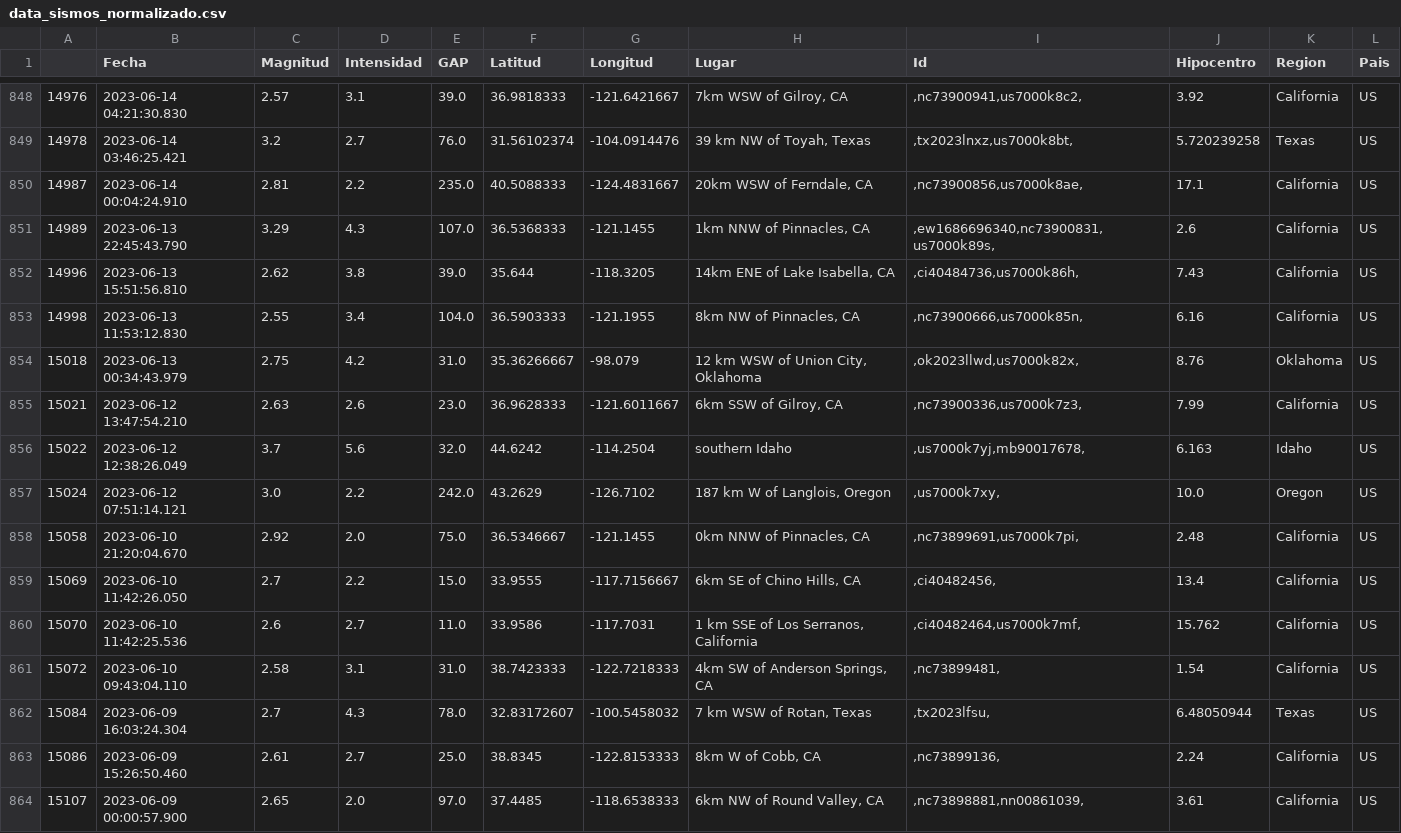
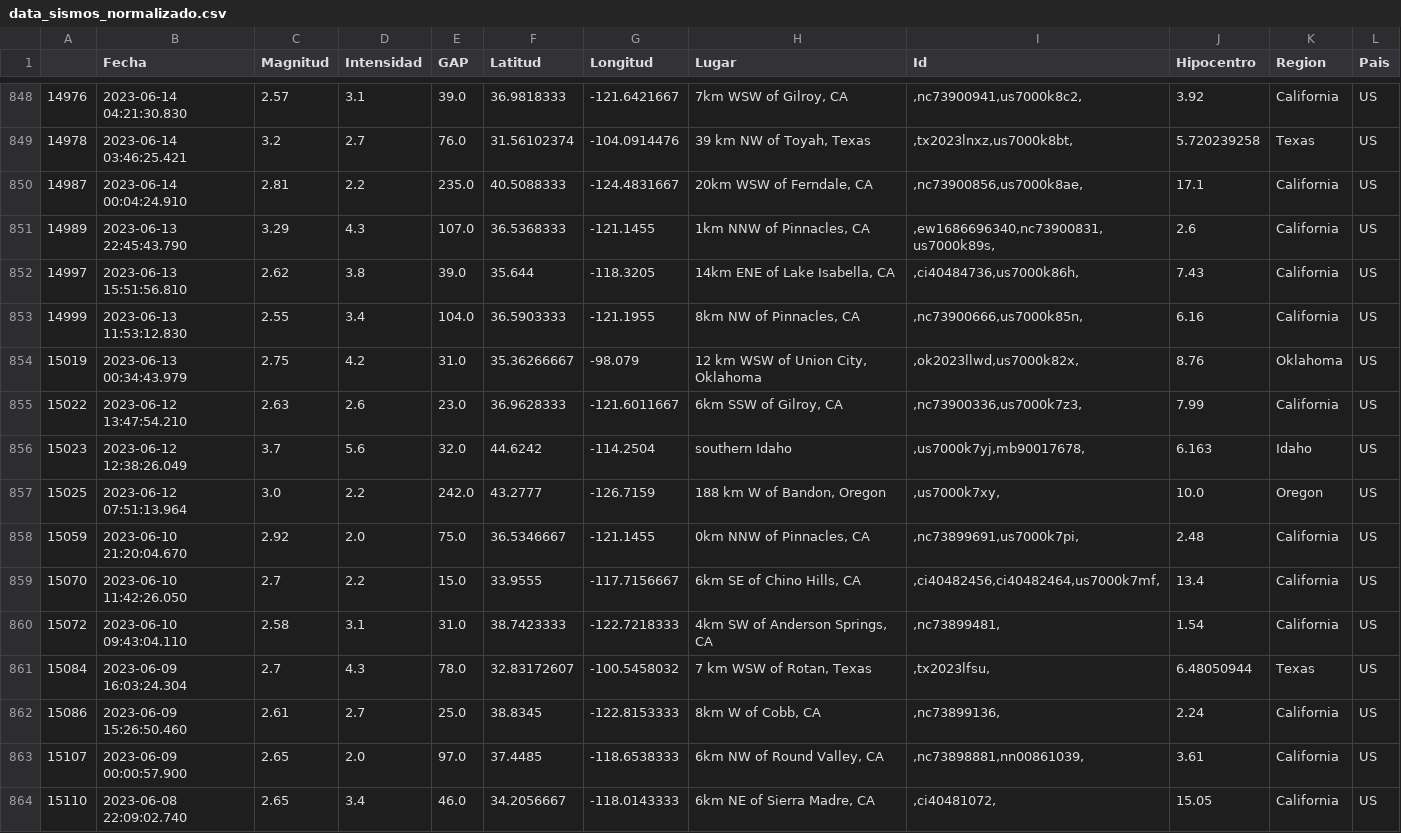
Before and after one commit to tinchoreco/PF-Alertas-Sismicas, a CSV file: DataSet/data_sismos_normalizado.csv, drawn as a sheet; only a part is shown, gaps mark what is left out; the shorter side is filled out with more unchanged rows.

```diff
--- a/DataSet/data_sismos_normalizado.csv
+++ b/DataSet/data_sismos_normalizado.csv
@@ -851,11 +851,10 @@
 14989,2023-06-13 22:45:43.790,3.29,4.3,107.0,36.5368333,-121.1455,"1km NNW of Pinnacles, CA",",ew1686696340,nc73900831,us7000k89s,",2.6,California,US
-14996,2023-06-13 15:51:56.810,2.62,3.8,39.0,35.644,-118.3205,"14km ENE of Lake Isabella, CA",",ci40484736,us7000k86h,",7.43,California,US
-14998,2023-06-13 11:53:12.830,2.55,3.4,104.0,36.5903333,-121.1955,"8km NW of Pinnacles, CA",",nc73900666,us7000k85n,",6.16,California,US
-15018,2023-06-13 00:34:43.979,2.75,4.2,31.0,35.36266667,-98.079,"12 km WSW of Union City, Oklahoma",",ok2023llwd,us7000k82x,",8.76,Oklahoma,US
-15021,2023-06-12 13:47:54.210,2.63,2.6,23.0,36.9628333,-121.6011667,"6km SSW of Gilroy, CA",",nc73900336,us7000k7z3,",7.99,California,US
-15022,2023-06-12 12:38:26.049,3.7,5.6,32.0,44.6242,-114.2504,southern Idaho,",us7000k7yj,mb90017678,",6.163,Idaho,US
-15024,2023-06-12 07:51:14.121,3.0,2.2,242.0,43.2629,-126.7102,"187 km W of Langlois, Oregon",",us7000k7xy,",10.0,Oregon,US
-15058,2023-06-10 21:20:04.670,2.92,2.0,75.0,36.5346667,-121.1455,"0km NNW of Pinnacles, CA",",nc73899691,us7000k7pi,",2.48,California,US
-15069,2023-06-10 11:42:26.050,2.7,2.2,15.0,33.9555,-117.7156667,"6km SE of Chino Hills, CA",",ci40482456,",13.4,California,US
-15070,2023-06-10 11:42:25.536,2.6,2.7,11.0,33.9586,-117.7031,"1 km SSE of Los Serranos, California",",ci40482464,us7000k7mf,",15.762,California,US
+14997,2023-06-13 15:51:56.810,2.62,3.8,39.0,35.644,-118.3205,"14km ENE of Lake Isabella, CA",",ci40484736,us7000k86h,",7.43,California,US
+14999,2023-06-13 11:53:12.830,2.55,3.4,104.0,36.5903333,-121.1955,"8km NW of Pinnacles, CA",",nc73900666,us7000k85n,",6.16,California,US
+15019,2023-06-13 00:34:43.979,2.75,4.2,31.0,35.36266667,-98.079,"12 km WSW of Union City, Oklahoma",",ok2023llwd,us7000k82x,",8.76,Oklahoma,US
+15022,2023-06-12 13:47:54.210,2.63,2.6,23.0,36.9628333,-121.6011667,"6km SSW of Gilroy, CA",",nc73900336,us7000k7z3,",7.99,California,US
+15023,2023-06-12 12:38:26.049,3.7,5.6,32.0,44.6242,-114.2504,southern Idaho,",us7000k7yj,mb90017678,",6.163,Idaho,US
+15025,2023-06-12 07:51:13.964,3.0,2.2,242.0,43.2777,-126.7159,"188 km W of Bandon, Oregon",",us7000k7xy,",10.0,Oregon,US
+15059,2023-06-10 21:20:04.670,2.92,2.0,75.0,36.5346667,-121.1455,"0km NNW of Pinnacles, CA",",nc73899691,us7000k7pi,",2.48,California,US
+15070,2023-06-10 11:42:26.050,2.7,2.2,15.0,33.9555,-117.7156667,"6km SE of Chino Hills, CA",",ci40482456,ci40482464,us7000k7mf,",13.4,California,US
 15072,2023-06-10 09:43:04.110,2.58,3.1,31.0,38.7423333,-122.7218333,"4km SW of Anderson Springs, CA",",nc73899481,",1.54,California,US
```
Also changed, not shown: 7 other files.
